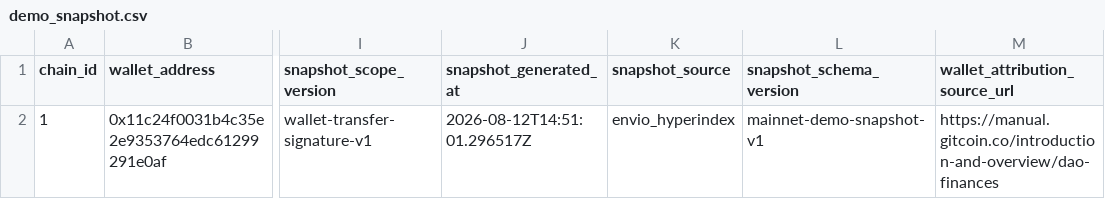
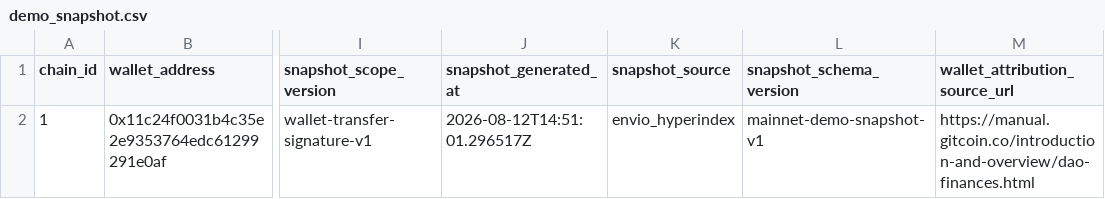
Before and after one commit to ubabe53/evm-wallet-search, a CSV file: analytics/seeds/demo_snapshot.csv, drawn as a sheet; only a part is shown, gaps mark what is left out; the diff names each change by its address in the sheet, - before the commit and + after, or states it on an @@ line.

Commit message:
fix(demo): correct Gitcoin attribution URL

```diff
--- a/analytics/seeds/demo_snapshot.csv
+++ b/analytics/seeds/demo_snapshot.csv
-M2 (wallet_attribution_source_url): https://manual.gitcoin.co/introduction-and-overview/dao-finances
+M2 (wallet_attribution_source_url): https://manual.gitcoin.co/introduction-and-overview/dao-finances.html
```
Also changed, not shown: 5 other files.
